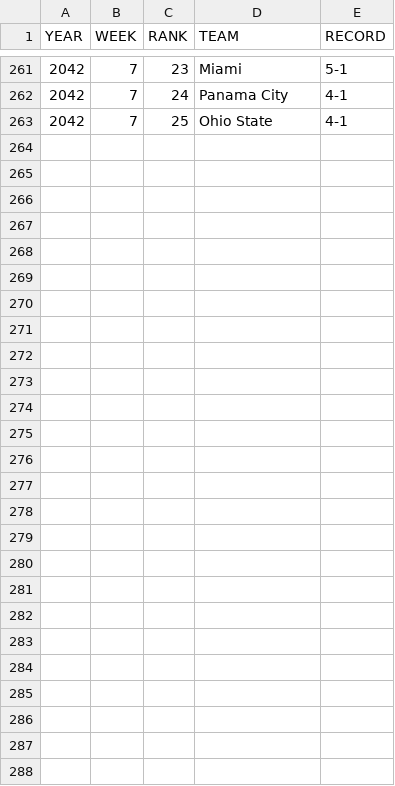
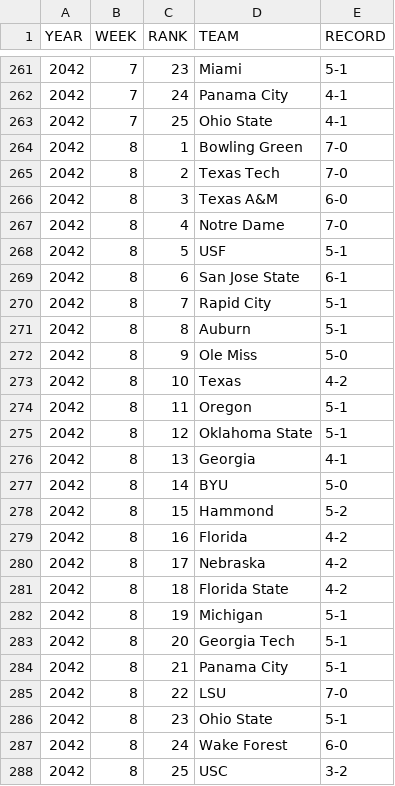
Before and after one commit to Stegs27/CFB_Dynasty_App, a CSV file: cfp_rankings_history.csv, drawn as a sheet; only a part is shown, gaps mark what is left out; the diff names each change by its address in the sheet, - before the commit and + after, or states it on an @@ line.

```diff
--- a/cfp_rankings_history.csv
+++ b/cfp_rankings_history.csv
+row 264: 2042 | 8 | 1 | Bowling Green | 7-0
+row 265: 2042 | 8 | 2 | Texas Tech | 7-0
+row 266: 2042 | 8 | 3 | Texas A&M | 6-0
+row 267: 2042 | 8 | 4 | Notre Dame | 7-0
+row 268: 2042 | 8 | 5 | USF | 5-1
+row 269: 2042 | 8 | 6 | San Jose State | 6-1
+row 270: 2042 | 8 | 7 | Rapid City | 5-1
+row 271: 2042 | 8 | 8 | Auburn | 5-1
+row 272: 2042 | 8 | 9 | Ole Miss | 5-0
+row 273: 2042 | 8 | 10 | Texas | 4-2
+row 274: 2042 | 8 | 11 | Oregon | 5-1
+row 275: 2042 | 8 | 12 | Oklahoma State | 5-1
+row 276: 2042 | 8 | 13 | Georgia | 4-1
+row 277: 2042 | 8 | 14 | BYU | 5-0
+row 278: 2042 | 8 | 15 | Hammond | 5-2
+row 279: 2042 | 8 | 16 | Florida | 4-2
+row 280: 2042 | 8 | 17 | Nebraska | 4-2
+row 281: 2042 | 8 | 18 | Florida State | 4-2
+row 282: 2042 | 8 | 19 | Michigan | 5-1
+row 283: 2042 | 8 | 20 | Georgia Tech | 5-1
+row 284: 2042 | 8 | 21 | Panama City | 5-1
+row 285: 2042 | 8 | 22 | LSU | 7-0
+row 286: 2042 | 8 | 23 | Ohio State | 5-1
+row 287: 2042 | 8 | 24 | Wake Forest | 6-0
+row 288: 2042 | 8 | 25 | USC | 3-2
```
Also changed, not shown: Heisman_watch_history.csv, attrition_incoming.csv, 1 other file.
